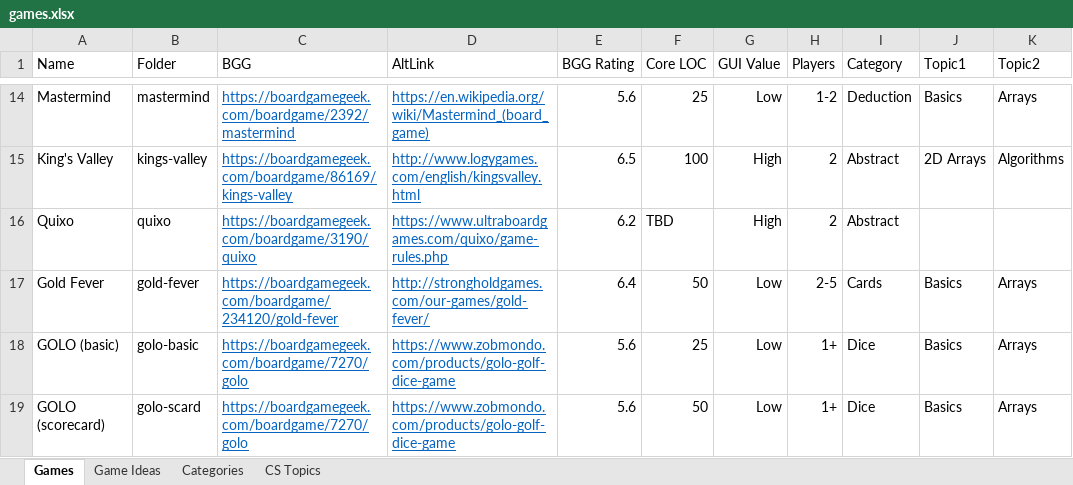
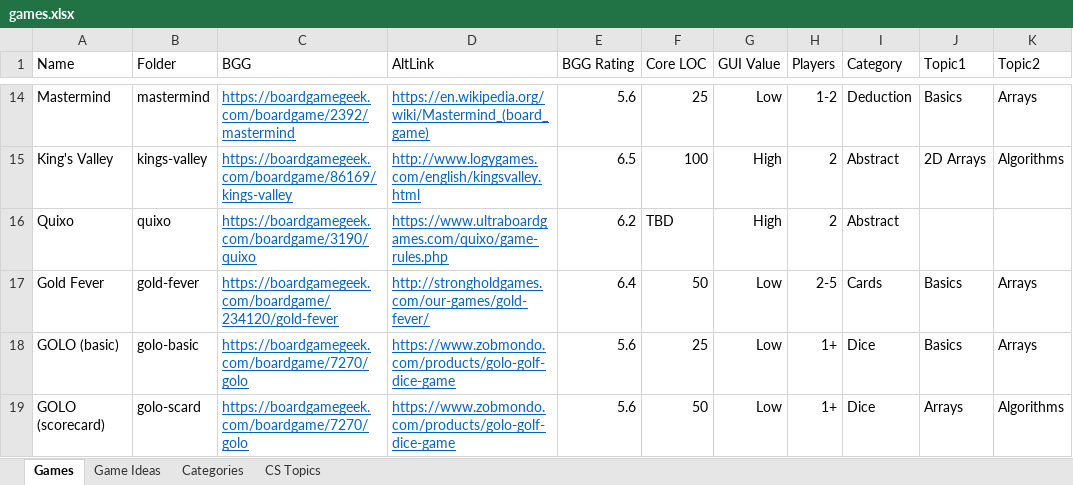
Before and after one commit to rg-software/board-games, an Excel workbook: games.xlsx, sheet Games, drawn as a sheet; only a part is shown, gaps mark what is left out; values as stored, in another font and other column widths than the file's, no borders; table styles not drawn; the diff names each change by its address in the sheet, - before the commit and + after, or states it on an @@ line.

```diff
--- a/games.xlsx (sheet Games)
+++ b/games.xlsx (sheet Games)
-J19 (Topic1): Basics
+J19 (Topic1): Arrays
-K19 (Topic2): Arrays
+K19 (Topic2): Algorithms
```
Also changed, not shown: sheet Game Ideas, 2 other files.
